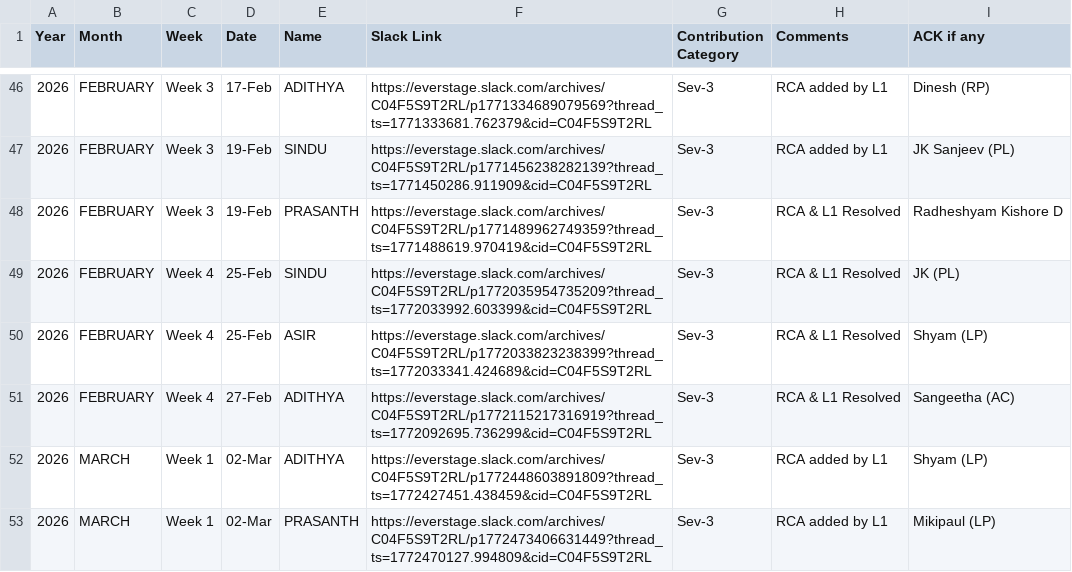
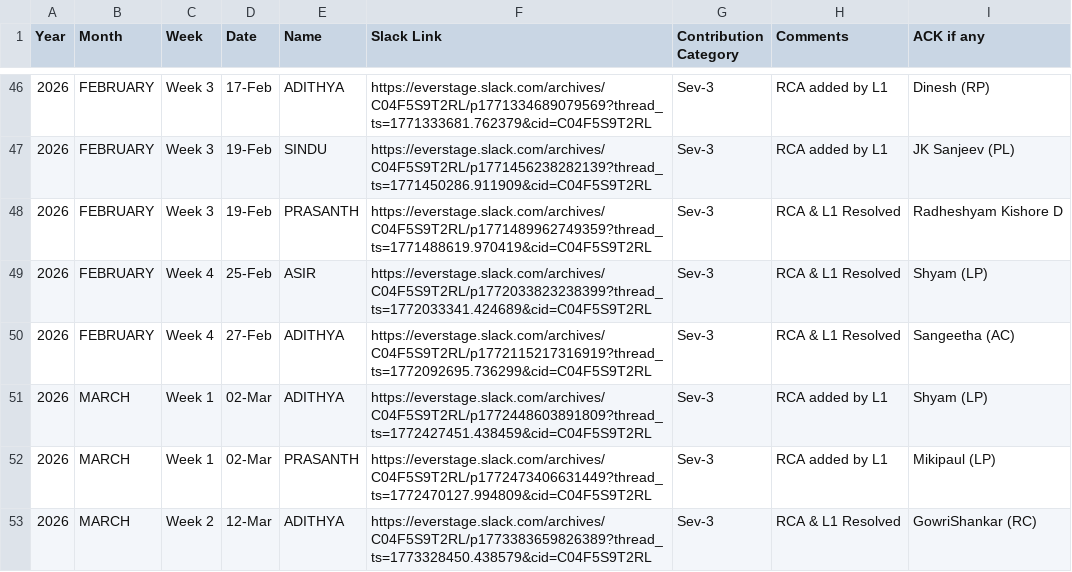
Before and after one commit to Raghul233/rr-dashboard, a CSV file: L1 Ops - Rewards & Recognition - 2025 - Day_Month.csv, drawn as a sheet; only a part is shown, gaps mark what is left out; the shorter side is filled out with more unchanged rows; the diff names each change by its address in the sheet, - before the commit and + after, or states it on an @@ line.

Commit message:
Update L1 Ops - Rewards & Recognition - 2025 - Day_Month.csv

```diff
--- a/L1 Ops - Rewards & Recognition - 2025 - Day_Month.csv
+++ b/L1 Ops - Rewards & Recognition - 2025 - Day_Month.csv
-row 49: 2026 | FEBRUARY | Week 4 | 25-Feb | SINDU | https://everstage.slack.com/archives/C04F5S9T2RL/p1772035954735209?thread_ts=1772033992.603399&cid=C04F5S9T2RL | Sev-3 | RCA & L1 Resolved | JK (PL)
```
